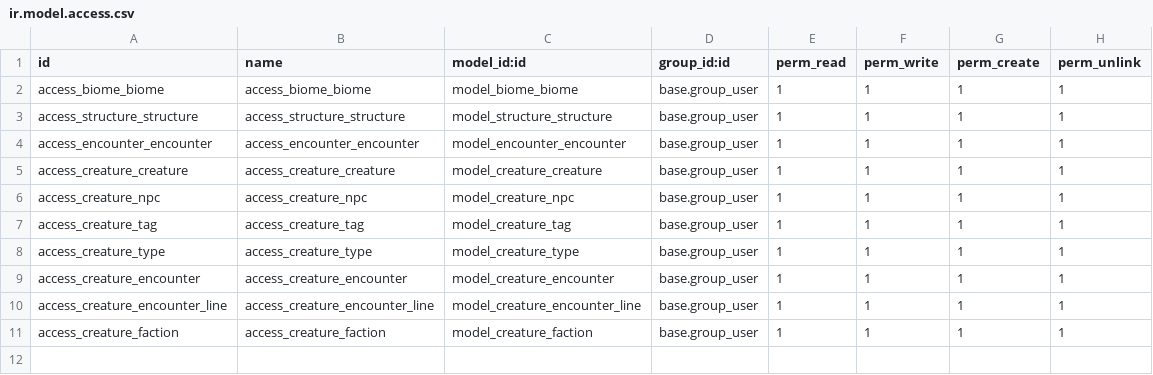
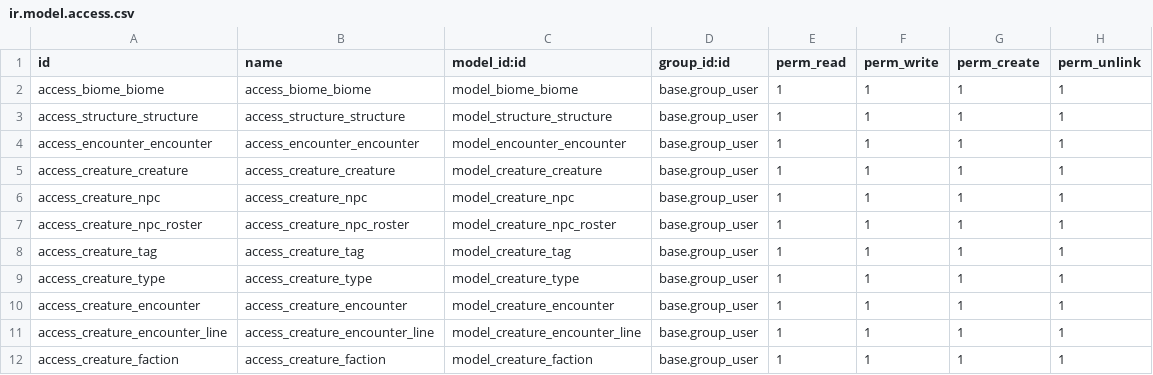
Before and after one commit to cyberfolk/odoo_ded, a CSV file: cf_hex_biome/security/ir.model.access.csv, drawn as a sheet.

Commit message:
[WIP] roster npc

```diff
--- a/cf_hex_biome/security/ir.model.access.csv
+++ b/cf_hex_biome/security/ir.model.access.csv
@@ -6,2 +6,3 @@ access_creature_creature,access_creature_creature,model_creature_creature,base.g
 access_creature_npc,access_creature_npc,model_creature_npc,base.group_user,1,1,1,1
+access_creature_npc_roster,access_creature_npc_roster,model_creature_npc_roster,base.group_user,1,1,1,1
 access_creature_tag,access_creature_tag,model_creature_tag,base.group_user,1,1,1,1
```
Also changed, not shown: 9 other files.
